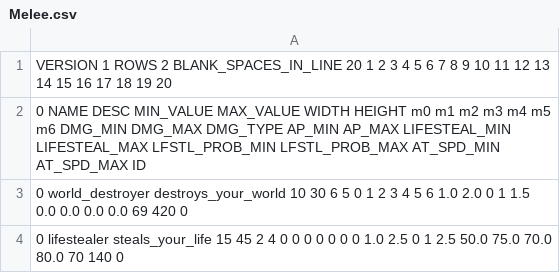
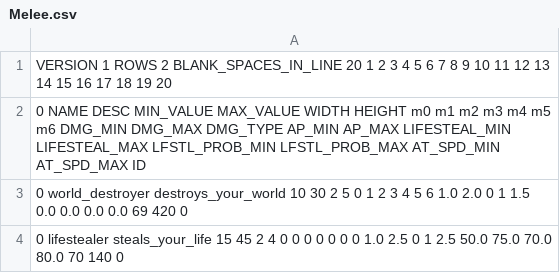
Before and after one commit to Glitchmin/Giera, a CSV file: save_files/baseItems/Melee.csv, drawn as a sheet.

Commit message:
Made selected item visible

```diff
--- a/save_files/baseItems/Melee.csv
+++ b/save_files/baseItems/Melee.csv
@@ -2,3 +2,3 @@ VERSION 1 ROWS 2 BLANK_SPACES_IN_LINE 20 1 2 3 4 5 6 7 8 9 10 11 12 13 14 15 16
 0 NAME DESC MIN_VALUE MAX_VALUE WIDTH HEIGHT m0 m1 m2 m3 m4 m5 m6 DMG_MIN DMG_MAX DMG_TYPE AP_MIN AP_MAX LIFESTEAL_MIN LIFESTEAL_MAX LFSTL_PROB_MIN LFSTL_PROB_MAX AT_SPD_MIN AT_SPD_MAX ID
-0 world_destroyer destroys_your_world 10 30 6 5 0 1 2 3 4 5 6 1.0 2.0 0 1 1.5 0.0 0.0 0.0 0.0 69 420 0
+0 world_destroyer destroys_your_world 10 30 2 5 0 1 2 3 4 5 6 1.0 2.0 0 1 1.5 0.0 0.0 0.0 0.0 69 420 0
 0 lifestealer steals_your_life 15 45 2 4 0 0 0 0 0 0 0 1.0 2.5 0 1 2.5 50.0 75.0 70.0 80.0 70 140 0
```
Also changed, not shown: 10 other files.
